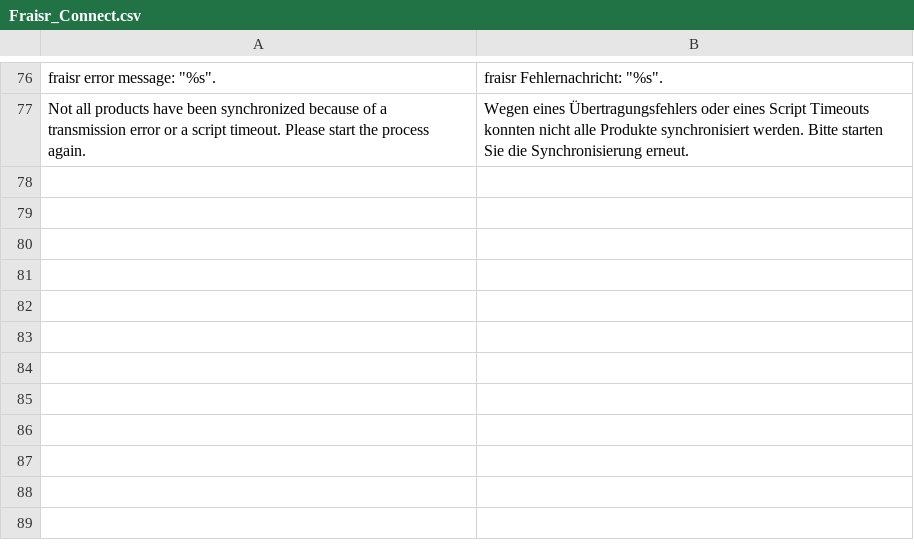
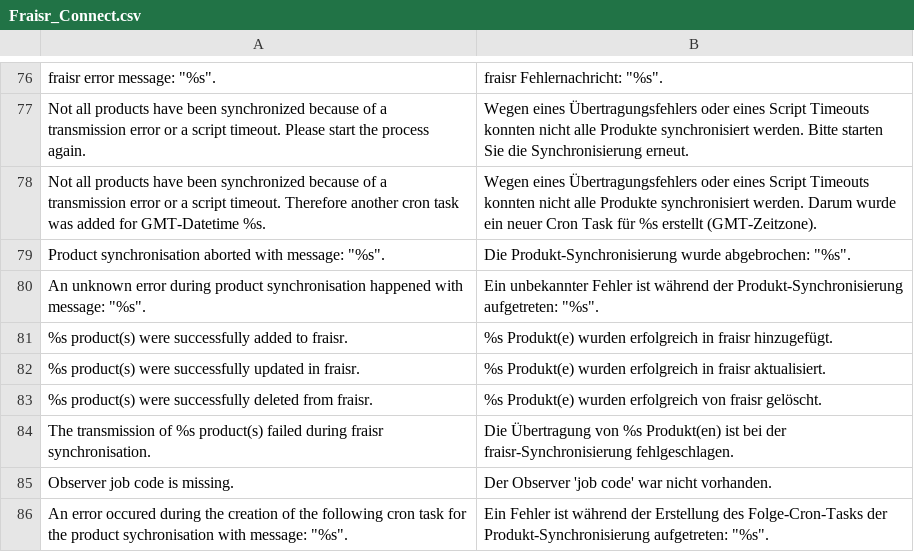
Before and after one commit to fraisr/magento-fraisr, a CSV file: app/locale/de_DE/Fraisr_Connect.csv, drawn as a sheet; only a part is shown, gaps mark what is left out.

Commit message:
#8: Added follow cron task for observers in case that the product sychronisation could not be finished in one row

```diff
--- a/app/locale/de_DE/Fraisr_Connect.csv
+++ b/app/locale/de_DE/Fraisr_Connect.csv
@@ -77 +77,10 @@
 "Not all products have been synchronized because of a transmission error or a script timeout. Please start the process again.","Wegen eines Übertragungsfehlers oder eines Script Timeouts konnten nicht alle Produkte synchronisiert werden. Bitte starten Sie die Synchronisierung erneut."
+"Not all products have been synchronized because of a transmission error or a script timeout. Therefore another cron task was added for GMT-Datetime %s.","Wegen eines Übertragungsfehlers oder eines Script Timeouts konnten nicht alle Produkte synchronisiert werden. Darum wurde ein neuer Cron Task für %s erstellt (GMT-Zeitzone)."
+"Product synchronisation aborted with message: ""%s"".","Die Produkt-Synchronisierung wurde abgebrochen: ""%s""."
+"An unknown error during product synchronisation happened with message: ""%s"".","Ein unbekannter Fehler ist während der Produkt-Synchronisierung aufgetreten: ""%s""."
+"%s product(s) were successfully added to fraisr.","%s Produkt(e) wurden erfolgreich in fraisr hinzugefügt."
+"%s product(s) were successfully updated in fraisr.","%s Produkt(e) wurden erfolgreich in fraisr aktualisiert."
+"%s product(s) were successfully deleted from fraisr.","%s Produkt(e) wurden erfolgreich von fraisr gelöscht."
+"The transmission of %s product(s) failed during fraisr synchronisation.","Die Übertragung von %s Produkt(en) ist bei der fraisr-Synchronisierung fehlgeschlagen."
+"Observer job code is missing.","Der Observer 'job code' war nicht vorhanden."
+"An error occured during the creation of the following cron task for the product sychronisation with message: ""%s"".","Ein Fehler ist während der Erstellung des Folge-Cron-Tasks der Produkt-Synchronisierung aufgetreten: ""%s""."
```
Also changed, not shown: app/locale/en_US/Fraisr_Connect.csv, 4 other files.
